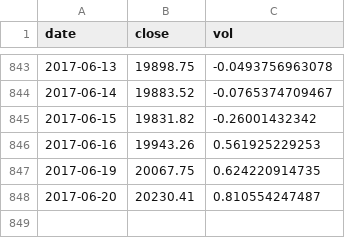
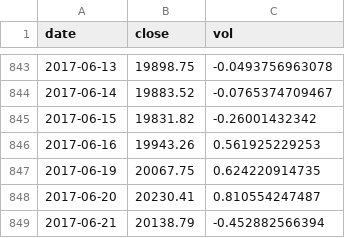
Before and after one commit to aarongilman/Python, a CSV file: Japan/data/nikkei.csv, drawn as a sheet; only a part is shown, gaps mark what is left out; the diff names each change by its address in the sheet, - before the commit and + after, or states it on an @@ line.

```diff
--- a/Japan/data/nikkei.csv
+++ b/Japan/data/nikkei.csv
+row 849: 2017-06-21 | 20138.79 | -0.452882566394
```
Also changed, not shown: Japan/data/fx.csv, Japan/data/jgb.csv, 11 other files.
